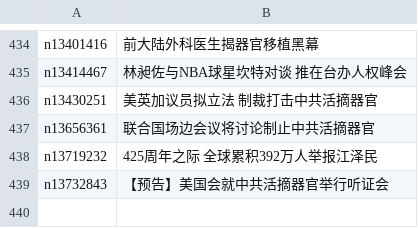
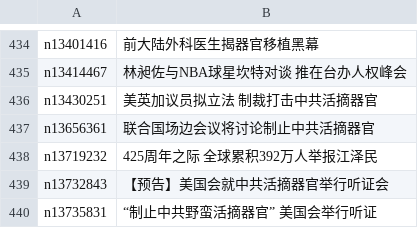
Before and after one commit to easy2view/epoch-special, a CSV file: indexes/nf5877.csv, drawn as a sheet; only a part is shown, gaps mark what is left out.

```diff
--- a/indexes/nf5877.csv
+++ b/indexes/nf5877.csv
@@ -439 +439,2 @@ n13719232,425周年之际 全球累积392万人举报江泽民
 n13732843,【预告】美国会就中共活摘器官举行听证会
+n13735831,“制止中共野蛮活摘器官” 美国会举行听证
```
Also changed, not shown: indexes/nf4379.csv, indexes/nf4386.csv, 27 other files.
